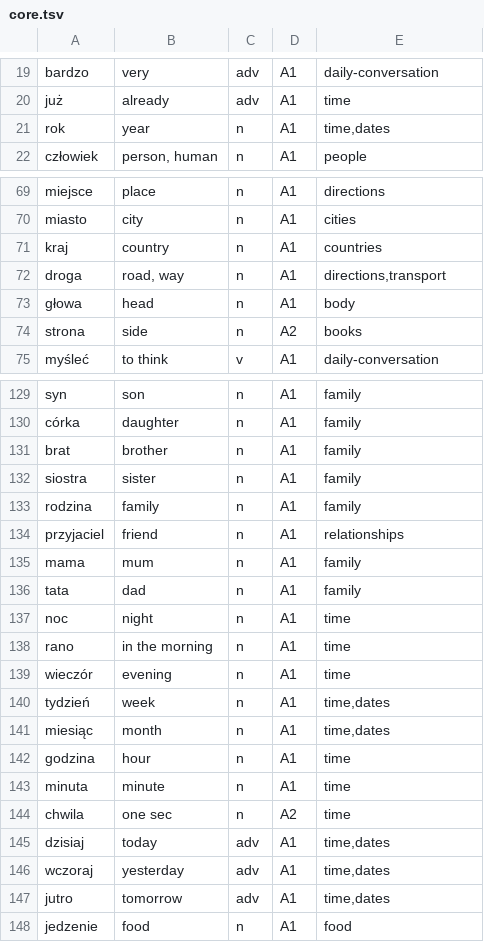
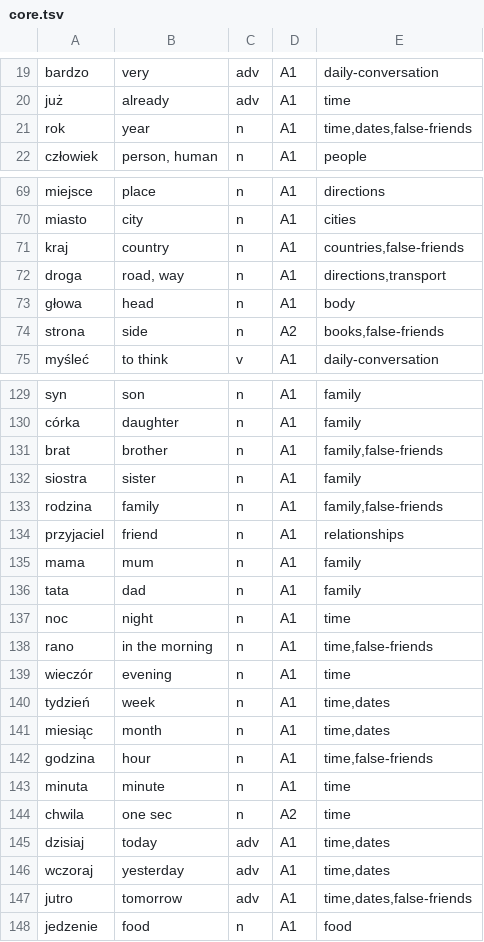
Before and after one commit to Victor-Karabin/lexicon_pl, a TSV file: tools/vocabulary/corpus/core.tsv, drawn as a sheet; only a part is shown, gaps mark what is left out; the diff covers the shown part only.

```diff
--- a/tools/vocabulary/corpus/core.tsv
+++ b/tools/vocabulary/corpus/core.tsv
@@ -20,3 +20,3 @@ bardzo	very	adv	A1	daily-conversation
 już	already	adv	A1	time
-rok	year	n	A1	time,dates
+rok	year	n	A1	time,dates,false-friends
 człowiek	person, human	n	A1	people
@@ -70,6 +70,6 @@ miejsce	place	n	A1	directions
 miasto	city	n	A1	cities
-kraj	country	n	A1	countries
+kraj	country	n	A1	countries,false-friends
 droga	road, way	n	A1	directions,transport
 głowa	head	n	A1	body
-strona	side	n	A2	books
+strona	side	n	A2	books,false-friends
 myśleć	to think	v	A1	daily-conversation
@@ -130,5 +130,5 @@ syn	son	n	A1	family
 córka	daughter	n	A1	family
-brat	brother	n	A1	family
+brat	brother	n	A1	family,false-friends
 siostra	sister	n	A1	family
-rodzina	family	n	A1	family
+rodzina	family	n	A1	family,false-friends
 przyjaciel	friend	n	A1	relationships
@@ -137,3 +137,3 @@ tata	dad	n	A1	family
 noc	night	n	A1	time
-rano	in the morning	n	A1	time
+rano	in the morning	n	A1	time,false-friends
 wieczór	evening	n	A1	time
@@ -141,3 +141,3 @@ tydzień	week	n	A1	time,dates
 miesiąc	month	n	A1	time,dates
-godzina	hour	n	A1	time
+godzina	hour	n	A1	time,false-friends
 minuta	minute	n	A1	time
@@ -146,3 +146,3 @@ dzisiaj	today	adv	A1	time,dates
 wczoraj	yesterday	adv	A1	time,dates
-jutro	tomorrow	adv	A1	time,dates
+jutro	tomorrow	adv	A1	time,dates,false-friends
 jedzenie	food	n	A1	food
```
Also changed, not shown: 33 edited cells elsewhere in this file, tools/vocabulary/categories.tsv, tools/vocabulary/corpus/topics/everyday.tsv, 9 other files.
